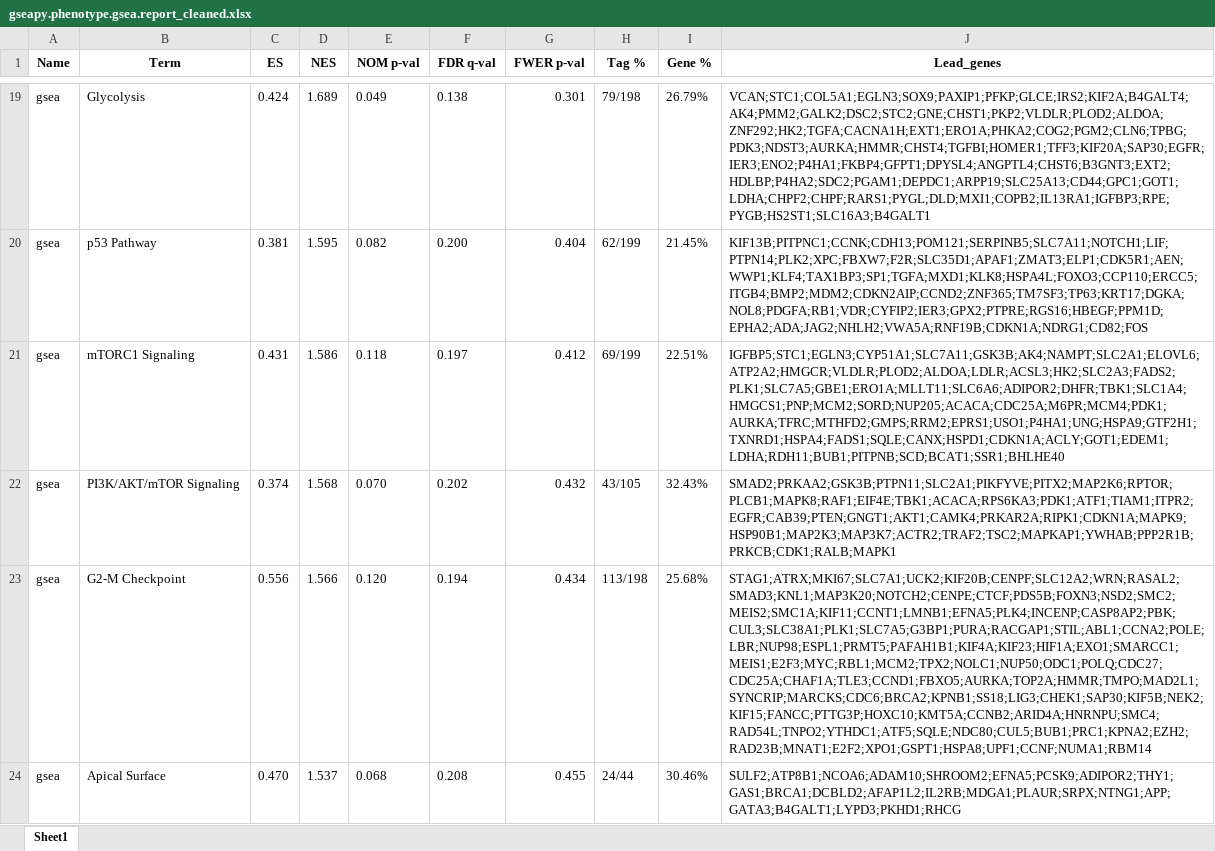
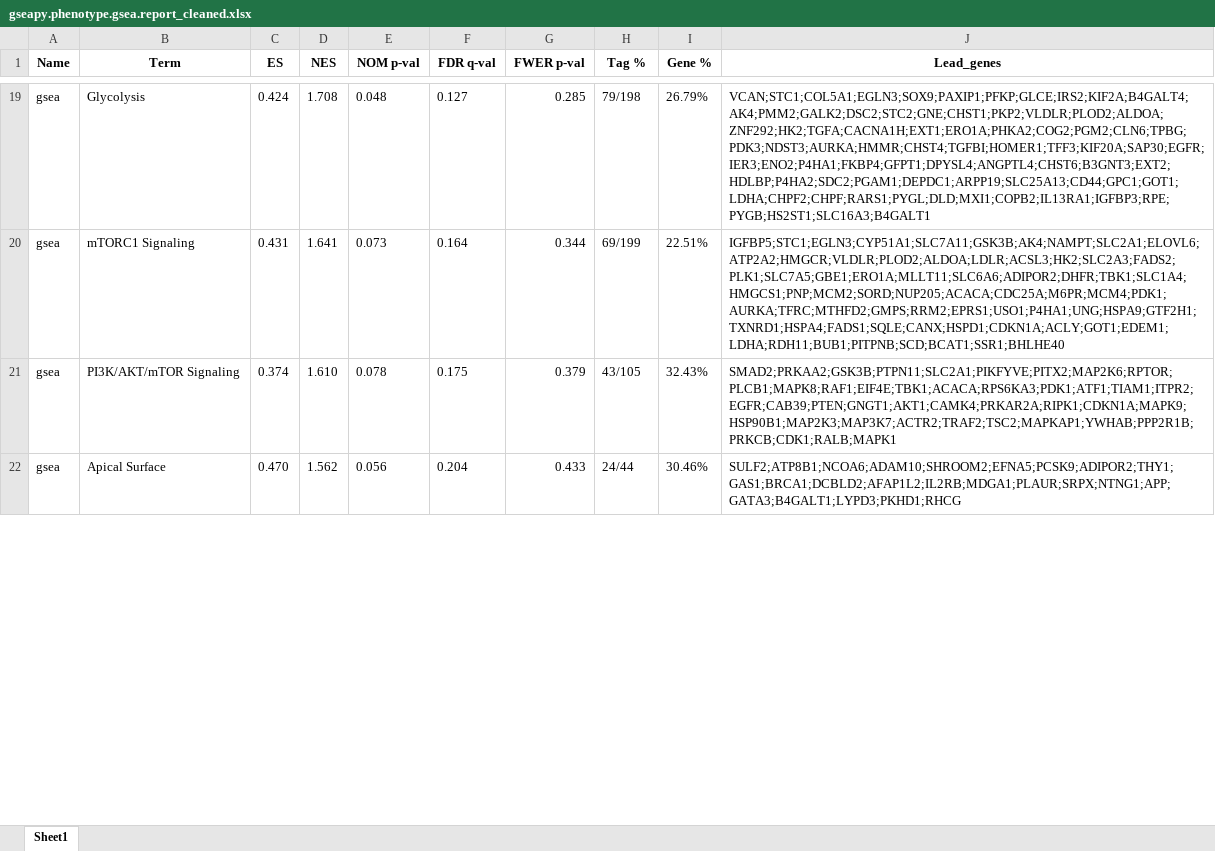
Before and after one commit to ahn2747/cancer_analysis, an Excel workbook: result_gsea/LUAD_FAT1_chip/LUAD_MSigDB_Hallmark_2020/gseapy.phenotype.gsea.report_cleaned.xlsx, sheet Sheet1, drawn as a sheet; only a part is shown, gaps mark what is left out; values as stored, in another font and other column widths than the file's, no borders; removed rows and columns are numbered as before the commit, all else as after; the diff covers the shown part only; the diff names each change by its address in the sheet, - before the commit and + after, or states it on an @@ line.

```diff
--- a/result_gsea/LUAD_FAT1_chip/LUAD_MSigDB_Hallmark_2020/gseapy.phenotype.gsea.report_cleaned.xlsx (sheet Sheet1)
+++ b/result_gsea/LUAD_FAT1_chip/LUAD_MSigDB_Hallmark_2020/gseapy.phenotype.gsea.report_cleaned.xlsx (sheet Sheet1)
-D19 (NES): 1.689
+D19 (NES): 1.708
-E19 (NOM p-val): 0.049
+E19 (NOM p-val): 0.048
-F19 (FDR q-val): 0.138
+F19 (FDR q-val): 0.127
-G19 (FWER p-val): 0.301
+G19 (FWER p-val): 0.285
-row 20: gsea | p53 Pathway | 0.381 | 1.595 | 0.082 | 0.200 | 0.404 | 62/199 | 21.45% | KIF13B;PITPNC1;CCNK;CDH13;POM121;SERPINB5;SLC7A11;NOTCH1;LIF;PTPN14;PLK2;XPC;FBXW7;F2R;SLC35D1;APAF1;ZMAT3;ELP1;CDK5R1;AEN;WWP1;KLF4;TAX1BP3;SP1;TGFA;MXD1;KLK8;HSPA4L;FOXO3;CCP110;ERCC5;ITGB4;BMP2;MDM2;CDKN2AIP;CCND2;ZNF365;TM7SF3;TP63;KRT17;DGKA;NOL8;PDGFA;RB1;VDR;CYFIP2;IER3;GPX2;PTPRE;RGS16;HBEGF;PPM1D;EPHA2;ADA;JAG2;NHLH2;VWA5A;RNF19B;CDKN1A;NDRG1;CD82;FOS
-D20 (NES): 1.586
+D20 (NES): 1.641
-E20 (NOM p-val): 0.118
+E20 (NOM p-val): 0.073
-F20 (FDR q-val): 0.197
+F20 (FDR q-val): 0.164
-G20 (FWER p-val): 0.412
+G20 (FWER p-val): 0.344
-D21 (NES): 1.568
+D21 (NES): 1.610
-E21 (NOM p-val): 0.070
+E21 (NOM p-val): 0.078
-F21 (FDR q-val): 0.202
+F21 (FDR q-val): 0.175
-G21 (FWER p-val): 0.432
+G21 (FWER p-val): 0.379
-row 23: gsea | G2-M Checkpoint | 0.556 | 1.566 | 0.120 | 0.194 | 0.434 | 113/198 | 25.68% | STAG1;ATRX;MKI67;SLC7A1;UCK2;KIF20B;CENPF;SLC12A2;WRN;RASAL2;SMAD3;KNL1;MAP3K20;NOTCH2;CENPE;CTCF;PDS5B;FOXN3;NSD2;SMC2;MEIS2;SMC1A;KIF11;CCNT1;LMNB1;EFNA5;PLK4;INCENP;CASP8AP2;PBK;CUL3;SLC38A1;PLK1;SLC7A5;G3BP1;PURA;RACGAP1;STIL;ABL1;CCNA2;POLE;LBR;NUP98;ESPL1;PRMT5;PAFAH1B1;KIF4A;KIF23;HIF1A;EXO1;SMARCC1;MEIS1;E2F3;MYC;RBL1;MCM2;TPX2;NOLC1;NUP50;ODC1;POLQ;CDC27;CDC25A;CHAF1A;TLE3;CCND1;FBXO5;AURKA;TOP2A;HMMR;TMPO;MAD2L1;SYNCRIP;MARCKS;CDC6;BRCA2;KPNB1;SS18;LIG3;CHEK1;SAP30;KIF5B;NEK2;KIF15;FANCC;PTTG3P;HOXC10;KMT5A;CCNB2;ARID4A;HNRNPU;SMC4;RAD54L;TNPO2;YTHDC1;ATF5;SQLE;NDC80;CUL5;BUB1;PRC1;KPNA2;EZH2;RAD23B;MNAT1;E2F2;XPO1;GSPT1;HSPA8;UPF1;CCNF;NUMA1;RBM14
-D22 (NES): 1.537
+D22 (NES): 1.562
-E22 (NOM p-val): 0.068
+E22 (NOM p-val): 0.056
-F22 (FDR q-val): 0.208
+F22 (FDR q-val): 0.204
-G22 (FWER p-val): 0.455
+G22 (FWER p-val): 0.433
```
Also changed, not shown: 8 added rows, 6 removed rows and 151 edited cells elsewhere in this sheet, result_gsea/LUAD_FAT1_chip/LUAD_KEGG_2021_Human/LUAD_GSEA_KEGG_2021_Human_results.xlsx, result_gsea/LUAD_FAT1_chip/LUAD_KEGG_2021_Human/gseapy.phenotype.gsea.report_cleaned.xlsx, 46 other files.
